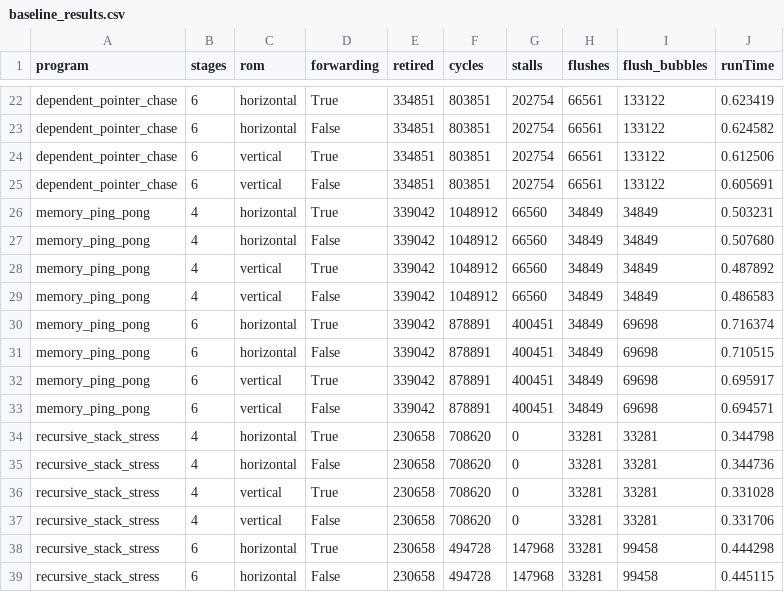
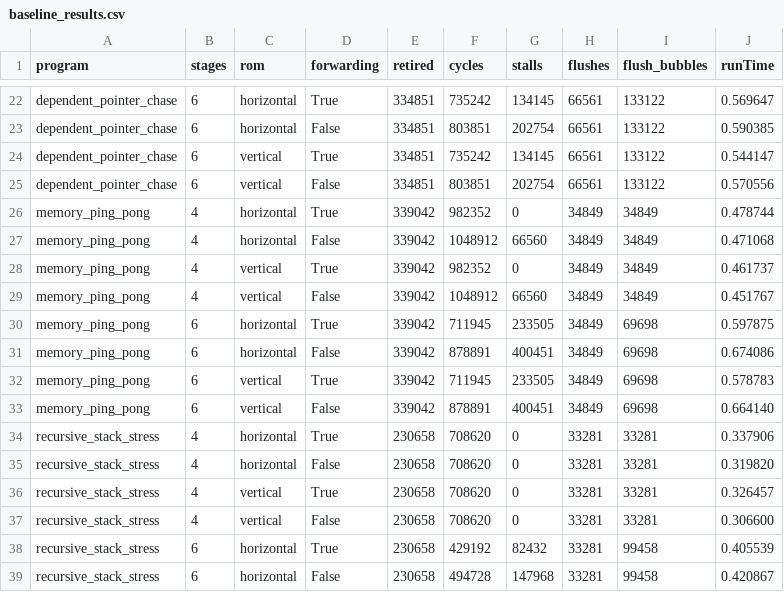
Before and after one commit to AkaalkiratSingh/RISCY-STUFF, a CSV file: processor_benchmark/baseline_results.csv, drawn as a sheet; only a part is shown, gaps mark what is left out; the diff covers the shown part only; the diff names each change by its address in the sheet, - before the commit and + after, or states it on an @@ line.

```diff
--- a/processor_benchmark/baseline_results.csv
+++ b/processor_benchmark/baseline_results.csv
-F22 (cycles): 803851
+F22 (cycles): 735242
-G22 (stalls): 202754
+G22 (stalls): 134145
-J22 (runTime): 0.623419
+J22 (runTime): 0.569647
-J23 (runTime): 0.624582
+J23 (runTime): 0.590385
-F24 (cycles): 803851
+F24 (cycles): 735242
-G24 (stalls): 202754
+G24 (stalls): 134145
-J24 (runTime): 0.612506
+J24 (runTime): 0.544147
-J25 (runTime): 0.605691
+J25 (runTime): 0.570556
-F26 (cycles): 1048912
+F26 (cycles): 982352
-G26 (stalls): 66560
+G26 (stalls): 0
-J26 (runTime): 0.503231
+J26 (runTime): 0.478744
-J27 (runTime): 0.507680
+J27 (runTime): 0.471068
-F28 (cycles): 1048912
+F28 (cycles): 982352
-G28 (stalls): 66560
+G28 (stalls): 0
-J28 (runTime): 0.487892
+J28 (runTime): 0.461737
-J29 (runTime): 0.486583
+J29 (runTime): 0.451767
-F30 (cycles): 878891
+F30 (cycles): 711945
-G30 (stalls): 400451
+G30 (stalls): 233505
-J30 (runTime): 0.716374
+J30 (runTime): 0.597875
-J31 (runTime): 0.710515
+J31 (runTime): 0.674086
-F32 (cycles): 878891
+F32 (cycles): 711945
-G32 (stalls): 400451
+G32 (stalls): 233505
-J32 (runTime): 0.695917
+J32 (runTime): 0.578783
-J33 (runTime): 0.694571
+J33 (runTime): 0.664140
-J34 (runTime): 0.344798
+J34 (runTime): 0.337906
-J35 (runTime): 0.344736
+J35 (runTime): 0.319820
-J36 (runTime): 0.331028
+J36 (runTime): 0.326457
-J37 (runTime): 0.331706
+J37 (runTime): 0.306600
-F38 (cycles): 494728
+F38 (cycles): 429192
-G38 (stalls): 147968
+G38 (stalls): 82432
-J38 (runTime): 0.444298
+J38 (runTime): 0.405539
-J39 (runTime): 0.445115
+J39 (runTime): 0.420867
```
Also changed, not shown: 36 edited cells elsewhere in this file, docs/evaluation_results.csv, 8 other files.
